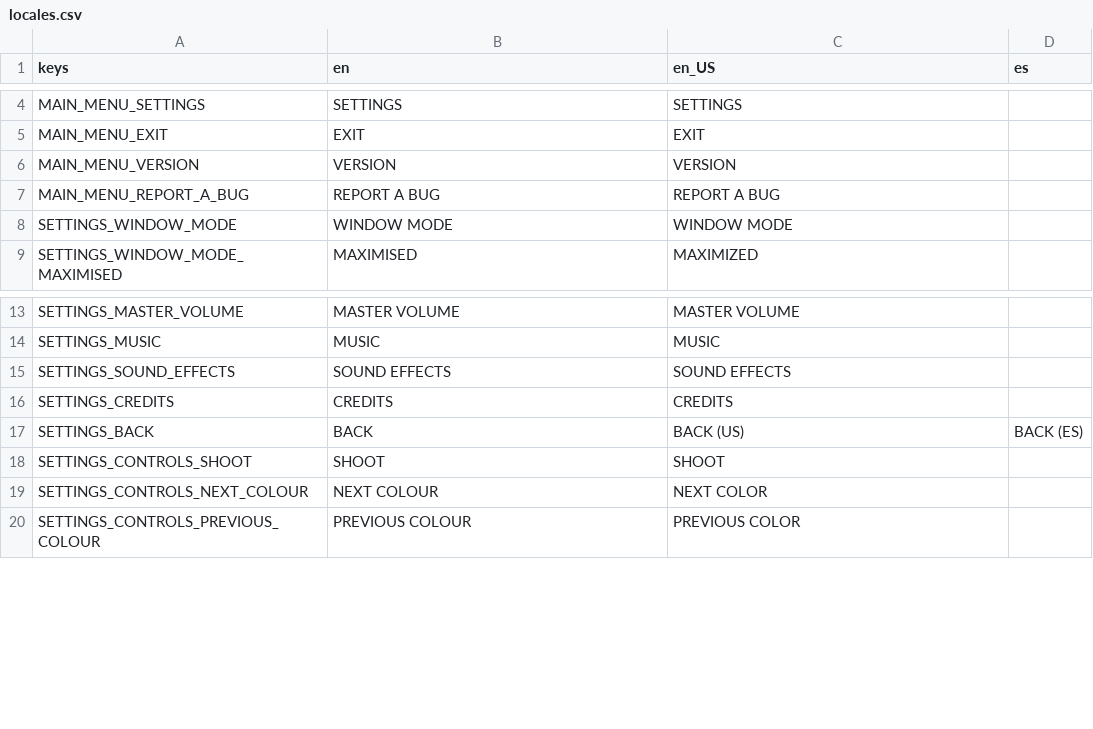
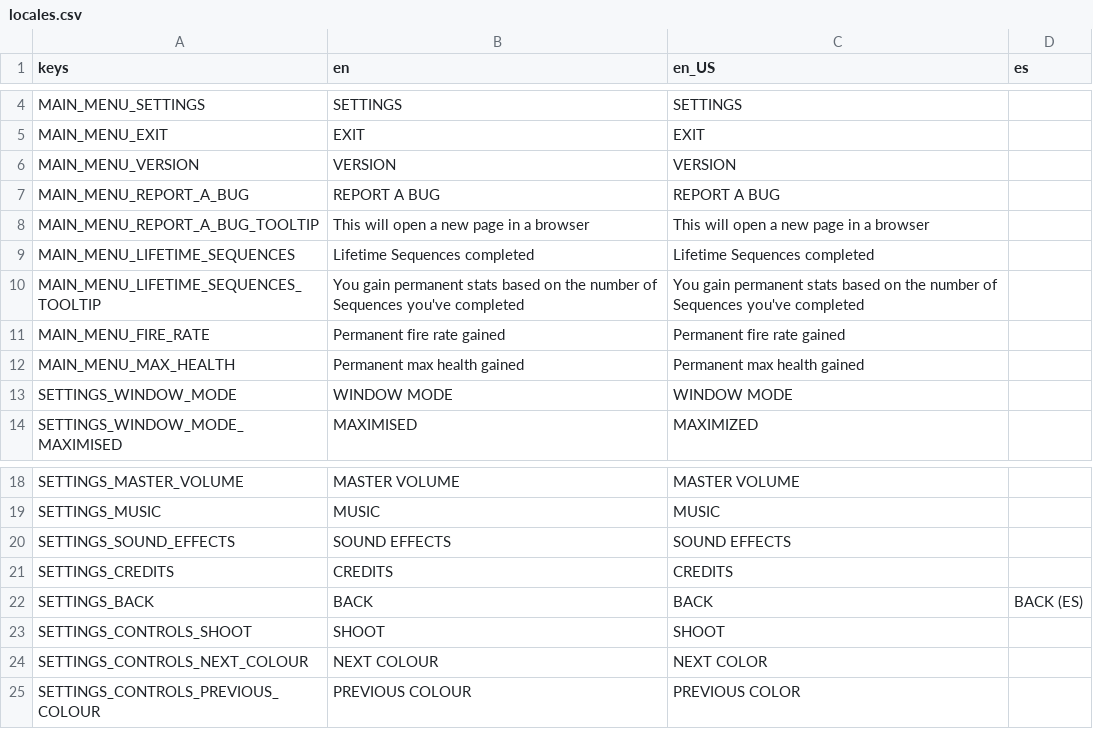
Before and after one commit to slowstate/light-match, a CSV file: Common/Localisation/locales.csv, drawn as a sheet; only a part is shown, gaps mark what is left out; the diff covers the shown part only.

Commit message:
Add localised keys for tutorial, main menu, and settings

```diff
--- a/Common/Localisation/locales.csv
+++ b/Common/Localisation/locales.csv
@@ -7,2 +7,7 @@ MAIN_MENU_VERSION,VERSION,VERSION,
 MAIN_MENU_REPORT_A_BUG,REPORT A BUG,REPORT A BUG,
+MAIN_MENU_REPORT_A_BUG_TOOLTIP,This will open a new page in a browser,This will open a new page in a browser,
+MAIN_MENU_LIFETIME_SEQUENCES,Lifetime Sequences completed,Lifetime Sequences completed,
+MAIN_MENU_LIFETIME_SEQUENCES_TOOLTIP,You gain permanent stats based on the number of Sequences you've completed,You gain permanent stats based on the number of Sequences you've completed,
+MAIN_MENU_FIRE_RATE,Permanent fire rate gained,Permanent fire rate gained,
+MAIN_MENU_MAX_HEALTH,Permanent max health gained,Permanent max health gained,
 SETTINGS_WINDOW_MODE,WINDOW MODE,WINDOW MODE,
@@ -16,3 +21,3 @@ SETTINGS_SOUND_EFFECTS,SOUND EFFECTS,SOUND EFFECTS,
 SETTINGS_CREDITS,CREDITS,CREDITS,
-SETTINGS_BACK,BACK,BACK (US),BACK (ES)
+SETTINGS_BACK,BACK,BACK,BACK (ES)
 SETTINGS_CONTROLS_SHOOT,SHOOT,SHOOT,
```
Also changed, not shown: 20 added rows and 1 edited cell elsewhere in this file, 7 other files.
